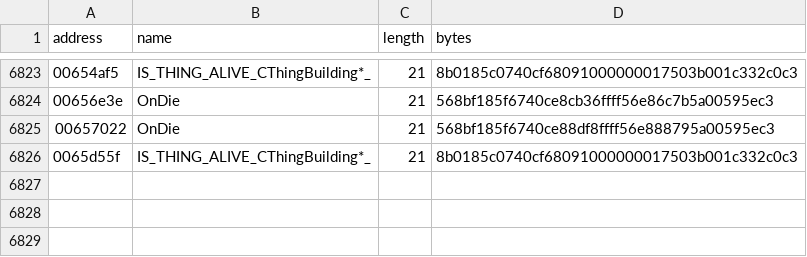
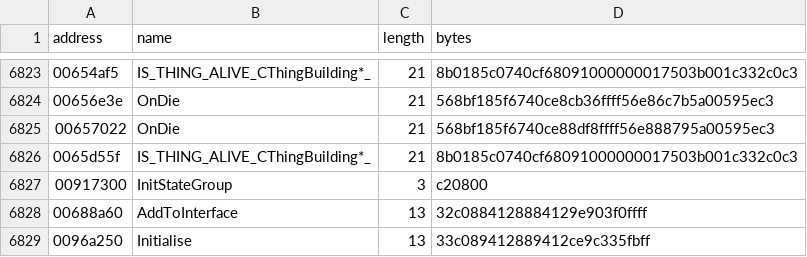
Before and after one commit to BuffJesus/FableDecomp, a TSV file: rebuild/oracles/auto-re-candidates.tsv, drawn as a sheet; only a part is shown, gaps mark what is left out; the diff names each change by its address in the sheet, - before the commit and + after, or states it on an @@ line.

```diff
--- a/rebuild/oracles/auto-re-candidates.tsv
+++ b/rebuild/oracles/auto-re-candidates.tsv
+row 6827: 00917300 | InitStateGroup | 3 | c20800
+row 6828: 00688a60 | AddToInterface | 13 | 32c0884128884129e903f0ffff
+row 6829: 0096a250 | Initialise | 13 | 33c089412889412ce9c335fbff
```
Also changed, not shown: 7 other files.
